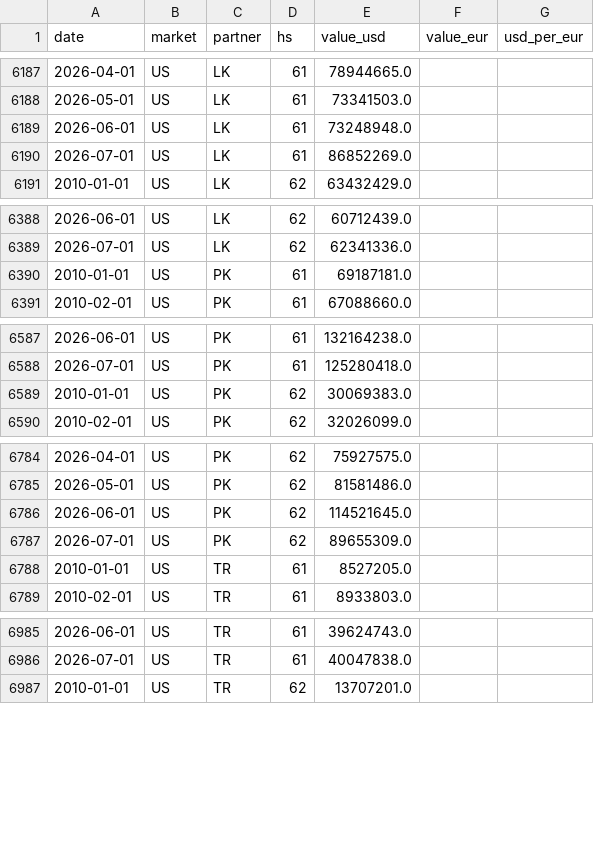
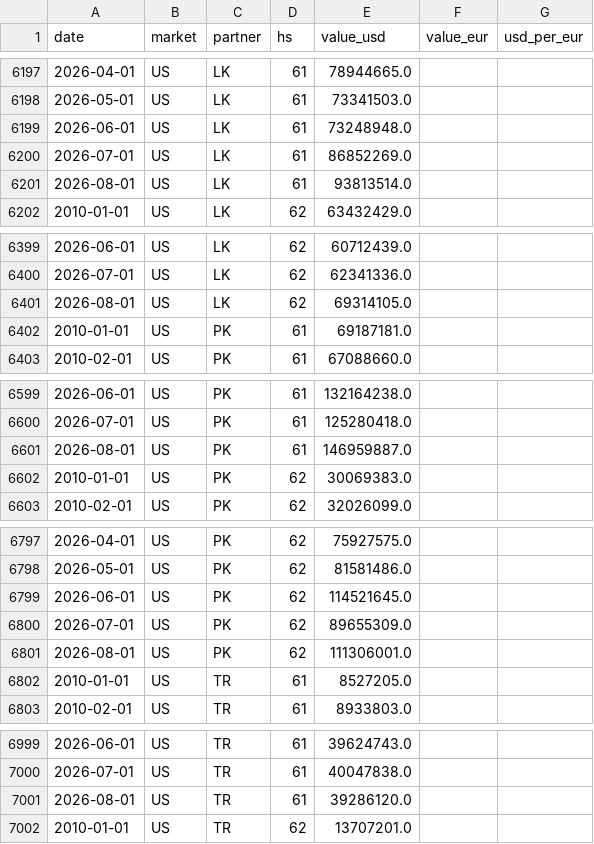
Before and after one commit to takyurp09/rmg-export-forecasting, a CSV file: data/processed/competitor_imports_monthly.csv, drawn as a sheet; only a part is shown, gaps mark what is left out; the diff covers the shown part only.

```diff
--- a/data/processed/competitor_imports_monthly.csv
+++ b/data/processed/competitor_imports_monthly.csv
@@ -6190,2 +6200,3 @@ date,market,partner,hs,value_usd,value_eur,usd_per_eur
 2026-07-01,US,LK,61,86852269.0,,
+2026-08-01,US,LK,61,93813514.0,,
 2010-01-01,US,LK,62,63432429.0,,
@@ -6389,2 +6400,3 @@ date,market,partner,hs,value_usd,value_eur,usd_per_eur
 2026-07-01,US,LK,62,62341336.0,,
+2026-08-01,US,LK,62,69314105.0,,
 2010-01-01,US,PK,61,69187181.0,,
@@ -6588,2 +6600,3 @@ date,market,partner,hs,value_usd,value_eur,usd_per_eur
 2026-07-01,US,PK,61,125280418.0,,
+2026-08-01,US,PK,61,146959887.0,,
 2010-01-01,US,PK,62,30069383.0,,
@@ -6787,2 +6800,3 @@ date,market,partner,hs,value_usd,value_eur,usd_per_eur
 2026-07-01,US,PK,62,89655309.0,,
+2026-08-01,US,PK,62,111306001.0,,
 2010-01-01,US,TR,61,8527205.0,,
@@ -6986,2 +7000,3 @@ date,market,partner,hs,value_usd,value_eur,usd_per_eur
 2026-07-01,US,TR,61,40047838.0,,
+2026-08-01,US,TR,61,39286120.0,,
 2010-01-01,US,TR,62,13707201.0,,
```
Also changed, not shown: 15 added rows elsewhere in this file, data/processed/powerbi/fact_competitors.csv, data/processed/powerbi/fact_exports.csv, 24 other files.
